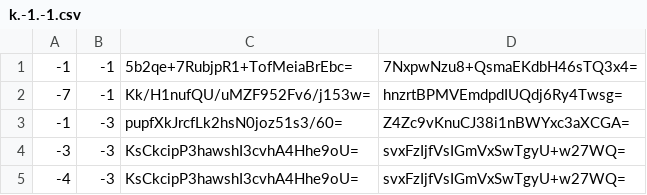
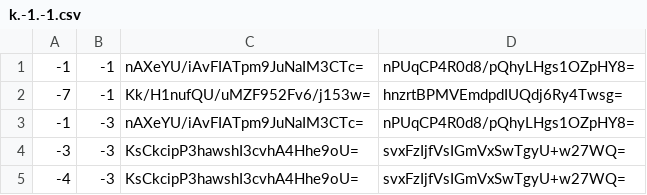
Before and after one commit to GrimCraftMaps/Escapism_End, a CSV file: tiles/zoom.-1/metadata/k.-1.-1.csv, drawn as a sheet; only a part is shown.

```diff
--- a/tiles/zoom.-1/metadata/k.-1.-1.csv
+++ b/tiles/zoom.-1/metadata/k.-1.-1.csv
@@ -1,4 +1,4 @@
--1,-1,5b2qe+7RubjpR1+TofMeiaBrEbc=,7NxpwNzu8+QsmaEKdbH46sTQ3x4=
+-1,-1,nAXeYU/iAvFIATpm9JuNaIM3CTc=,nPUqCP4R0d8/pQhyLHgs1OZpHY8=
 -7,-1,Kk/H1nufQU/uMZF952Fv6/j153w=,hnzrtBPMVEmdpdIUQdj6Ry4Twsg=
--1,-3,pupfXkJrcfLk2hsN0joz51s3/60=,Z4Zc9vKnuCJ38i1nBWYxc3aXCGA=
+-1,-3,nAXeYU/iAvFIATpm9JuNaIM3CTc=,nPUqCP4R0d8/pQhyLHgs1OZpHY8=
 -3,-3,KsCkcipP3hawshI3cvhA4Hhe9oU=,svxFzIjfVsIGmVxSwTgyU+w27WQ=
```
Also changed, not shown: tiles/zoom.-1/metadata/k.-1.0.csv, tiles/zoom.-1/metadata/k.0.-1.csv, 51 other files.
